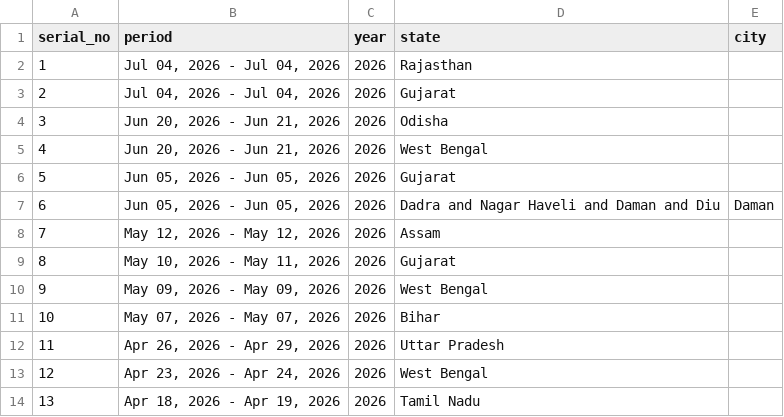
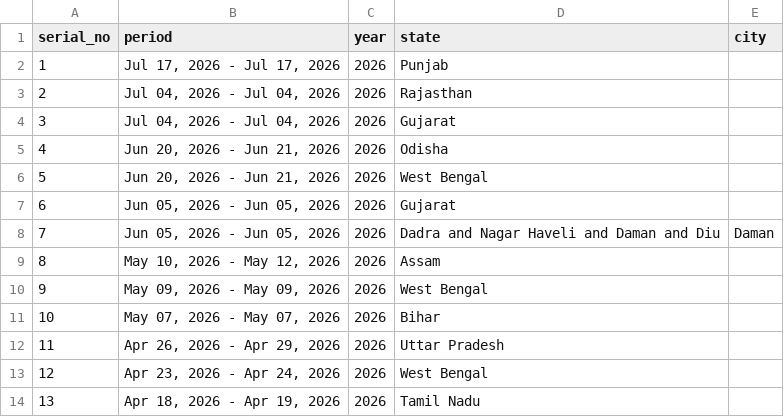
Before and after one commit to architmeta/india-pm-modi-visits-domestic, a CSV file: pm_domestic_visits.csv, drawn as a sheet; only a part is shown; removed rows and columns are numbered as before the commit, all else as after; the diff names each change by its address in the sheet, - before the commit and + after, or states it on an @@ line.

```diff
--- a/pm_domestic_visits.csv
+++ b/pm_domestic_visits.csv
+row 2: 1 | Jul 17, 2026 - Jul 17, 2026 | 2026 | Punjab
@@ column A (serial_no) renumbered between rows 3 and 9 @@
-B9 (period): May 12, 2026 - May 12, 2026
+B9 (period): May 10, 2026 - May 12, 2026
-row 9: 8 | May 10, 2026 - May 11, 2026 | 2026 | Gujarat
```
